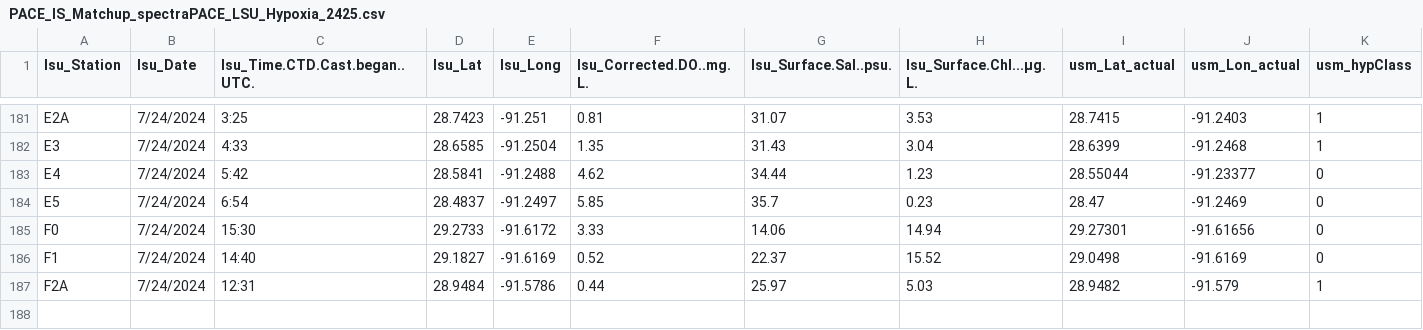
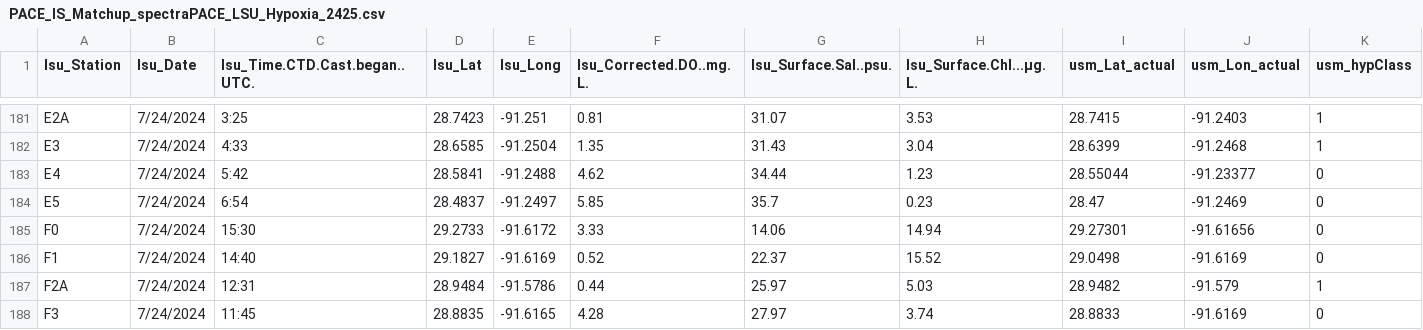
Before and after one commit to fish-pace/2026-proj-hypoxia-zones, a CSV file: contributor_folders/Harringmeyer/PACE_IS_Matchup_spectraPACE_LSU_Hypoxia_2425.csv, drawn as a sheet; only a part is shown, gaps mark what is left out; rows hold the shown columns only; the diff names each change by its address in the sheet, - before the commit and + after, or states it on an @@ line.

Commit message:
Add PACE matchup notebook and update related files

```diff
--- a/contributor_folders/Harringmeyer/PACE_IS_Matchup_spectraPACE_LSU_Hypoxia_2425.csv
+++ b/contributor_folders/Harringmeyer/PACE_IS_Matchup_spectraPACE_LSU_Hypoxia_2425.csv
+row 188: F3 | 7/24/2024 | 11:45 | 28.8835 | -91.6165 | 4.28 | 27.97 | 3.74 | 28.8833 | -91.6169 | 0
```
